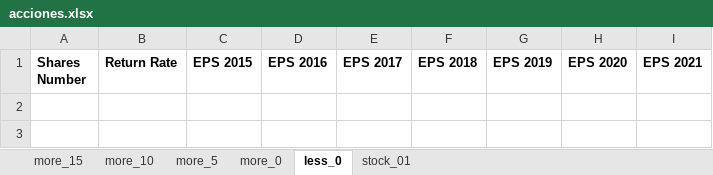
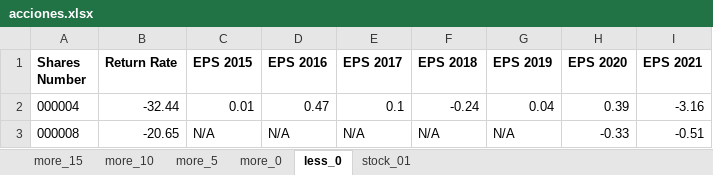
Before and after one commit to codificando12/app-buffetology, an Excel workbook: acciones.xlsx, sheet less_0, drawn as a sheet; values as stored, in another font and other column widths than the file's, no borders; the diff names each change by its address in the sheet, - before the commit and + after, or states it on an @@ line.

```diff
--- a/acciones.xlsx (sheet less_0)
+++ b/acciones.xlsx (sheet less_0)
+row 2: 000004 | -32.44 | 0.01 | 0.47 | 0.1 | -0.24 | 0.04 | 0.39 | -3.16
+row 3: 000008 | -20.65 | N/A | N/A | N/A | N/A | N/A | -0.33 | -0.51
```
Also changed, not shown: sheet more_0, sheet more_5, 1 other file.
